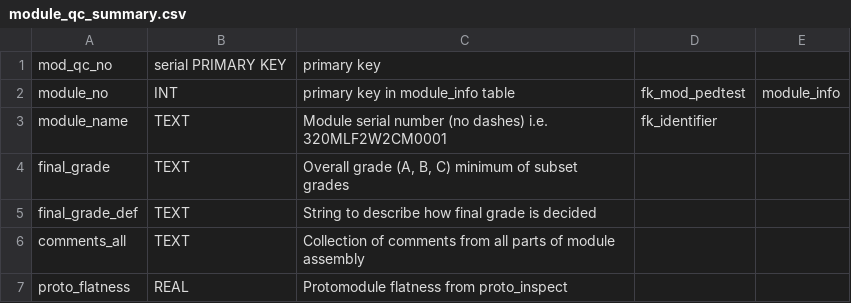
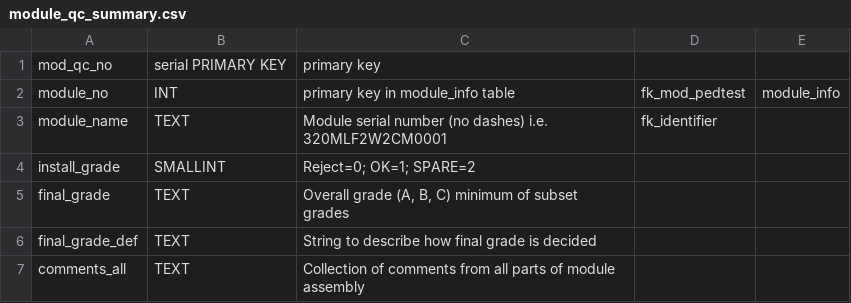
Before and after one commit to cmu-hgc-mac/HGC_DB_postgres, a CSV file: dbase_info/postgres_tables/module_qc_summary.csv, drawn as a sheet; only a part is shown; the shorter side is filled out with more unchanged rows; the diff names each change by its address in the sheet, - before the commit and + after, or states it on an @@ line.

Commit message:
added install_rating

```diff
--- a/dbase_info/postgres_tables/module_qc_summary.csv
+++ b/dbase_info/postgres_tables/module_qc_summary.csv
+row 4: install_grade | SMALLINT | Reject=0; OK=1; SPARE=2
```
